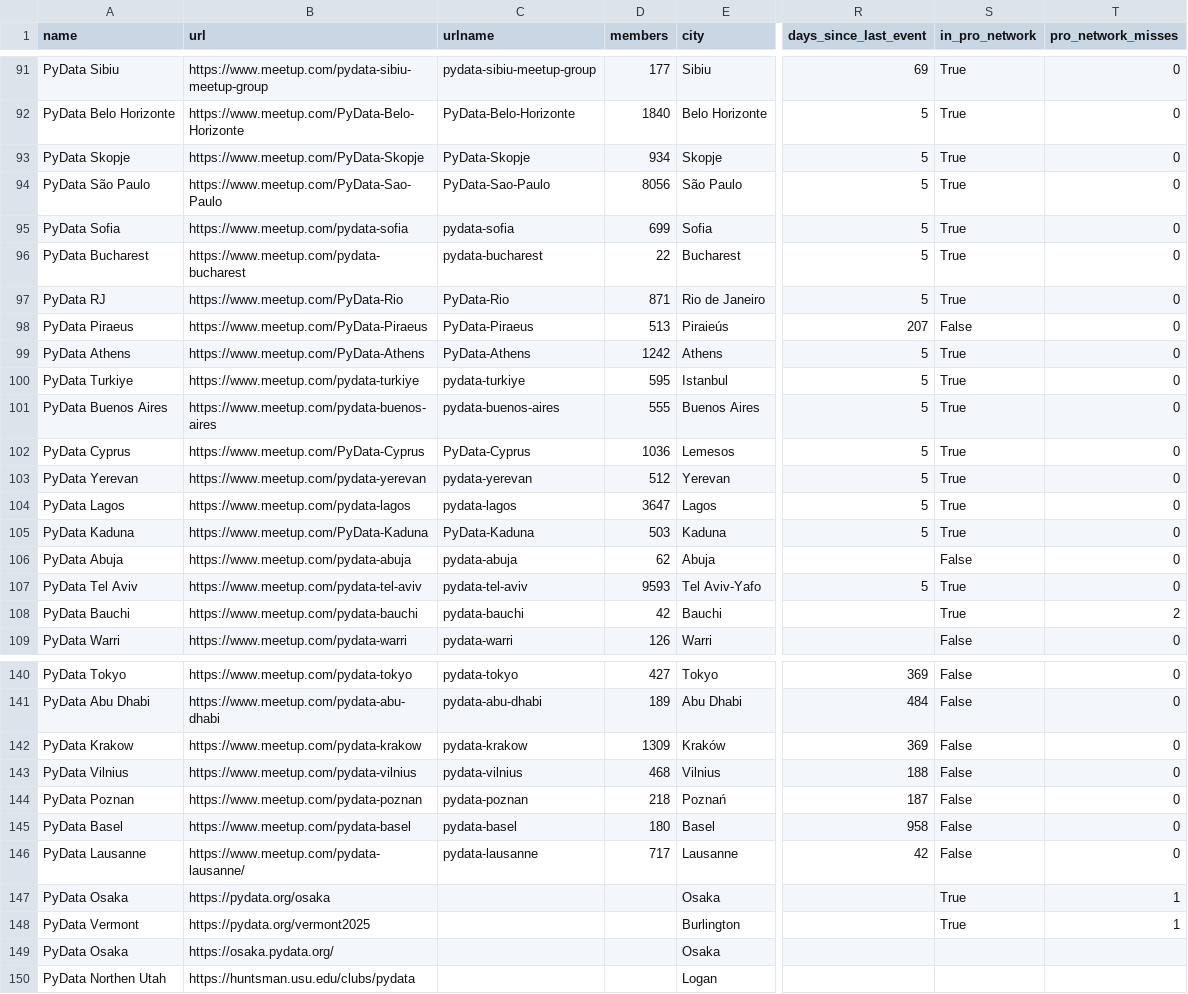
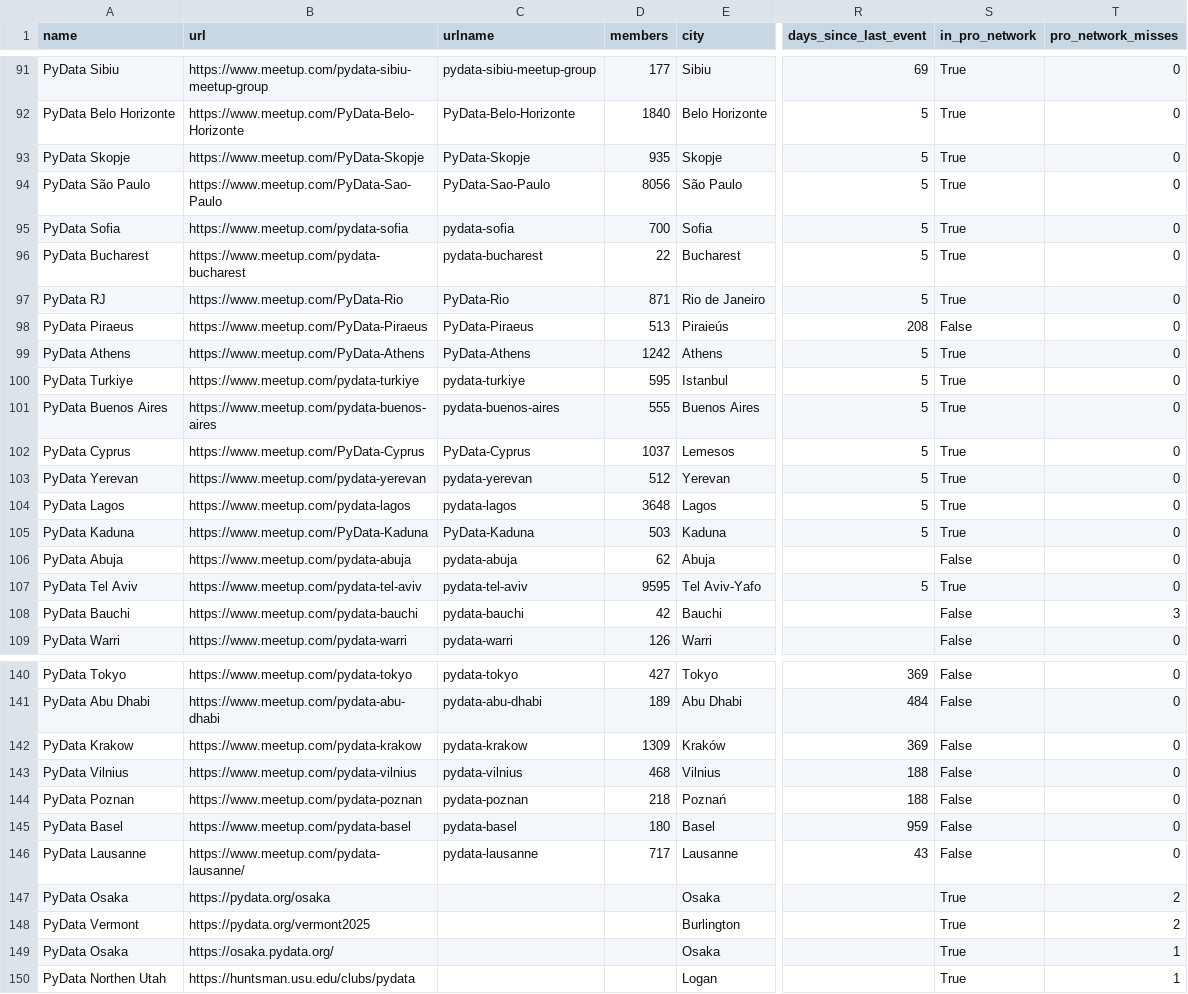
Before and after one commit to hevansDev/mapping-pydata, a CSV file: pydata_groups.csv, drawn as a sheet; only a part is shown, gaps mark what is left out; the diff covers the shown part only; the diff names each change by its address in the sheet, - before the commit and + after, or states it on an @@ line.

```diff
--- a/pydata_groups.csv
+++ b/pydata_groups.csv
-D93 (members): 934
+D93 (members): 935
-D95 (members): 699
+D95 (members): 700
-R98 (days_since_last_event): 207
+R98 (days_since_last_event): 208
-D102 (members): 1036
+D102 (members): 1037
-D104 (members): 3647
+D104 (members): 3648
-D107 (members): 9593
+D107 (members): 9595
-S108 (in_pro_network): True
+S108 (in_pro_network): False
-T108 (pro_network_misses): 2
+T108 (pro_network_misses): 3
-R144 (days_since_last_event): 187
+R144 (days_since_last_event): 188
-R145 (days_since_last_event): 958
+R145 (days_since_last_event): 959
-R146 (days_since_last_event): 42
+R146 (days_since_last_event): 43
-T147:T148 (pro_network_misses): 1
+T147:T148 (pro_network_misses): 2
-S149:S150 (in_pro_network): (empty)
+S149:S150 (in_pro_network): True
-T149:T150 (pro_network_misses): (empty)
+T149:T150 (pro_network_misses): 1
```
Also changed, not shown: 20 edited cells elsewhere in this file, 5 other files.
